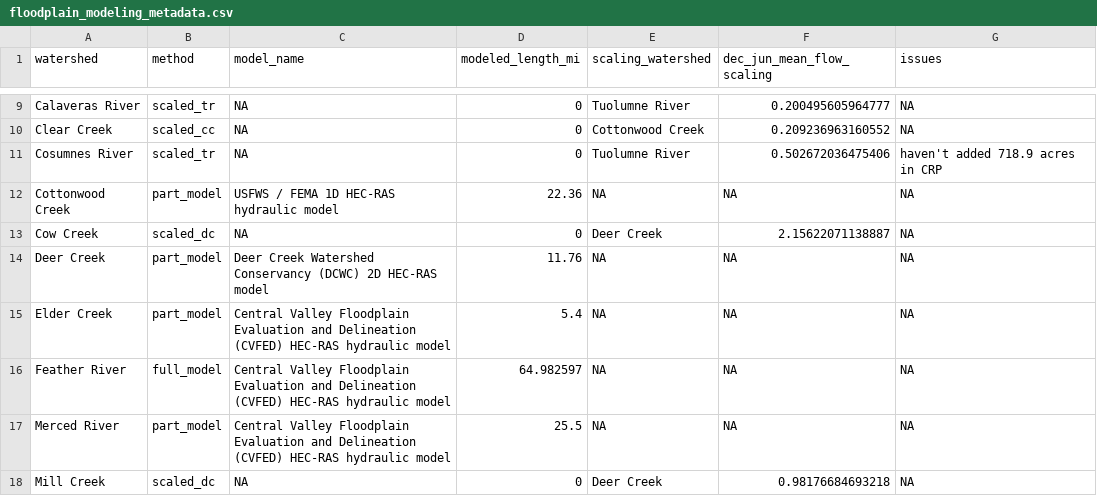
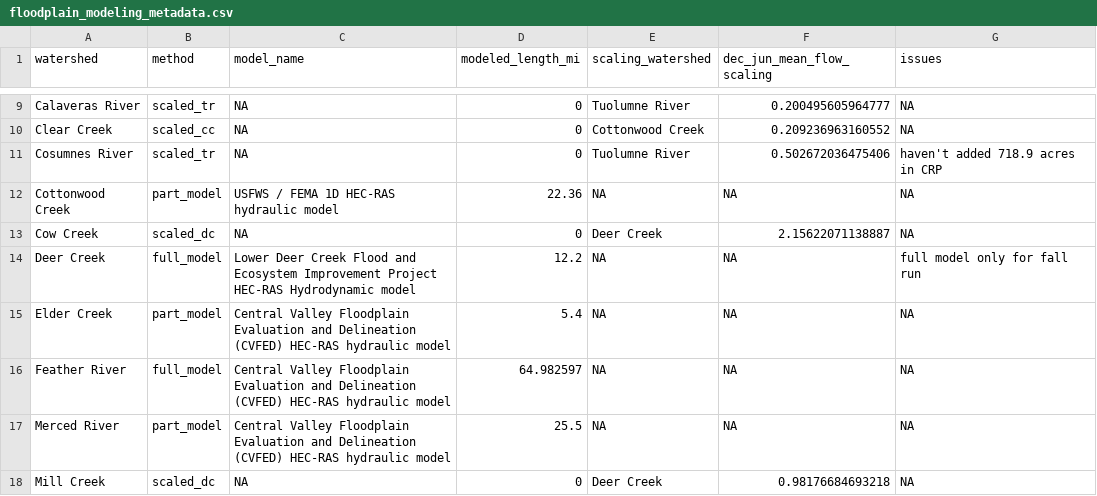
Before and after one commit to Reorienting-to-Recovery/DSMhabitat, a CSV file: data-raw/floodplain_modeling_metadata.csv, drawn as a sheet; only a part is shown, gaps mark what is left out.

Commit message:
updates metadata files with latest deer creek metadata

```diff
--- a/data-raw/floodplain_modeling_metadata.csv
+++ b/data-raw/floodplain_modeling_metadata.csv
@@ -13,3 +13,3 @@ Cottonwood Creek,part_model,USFWS / FEMA 1D HEC-RAS hydraulic model,22.36,NA,NA,
 Cow Creek,scaled_dc,NA,0,Deer Creek,2.15622071138887,NA
-Deer Creek,part_model,Deer Creek Watershed Conservancy (DCWC) 2D HEC-RAS model,11.76,NA,NA,NA
+Deer Creek,full_model,Lower Deer Creek Flood and Ecosystem Improvement Project HEC-RAS Hydrodynamic model,12.2,NA,NA,full model only for fall run
 Elder Creek,part_model,Central Valley Floodplain Evaluation and Delineation (CVFED) HEC-RAS hydraulic model,5.4,NA,NA,NA
```
Also changed, not shown: data-raw/low_gradient_lengths.csv, 4 other files.
